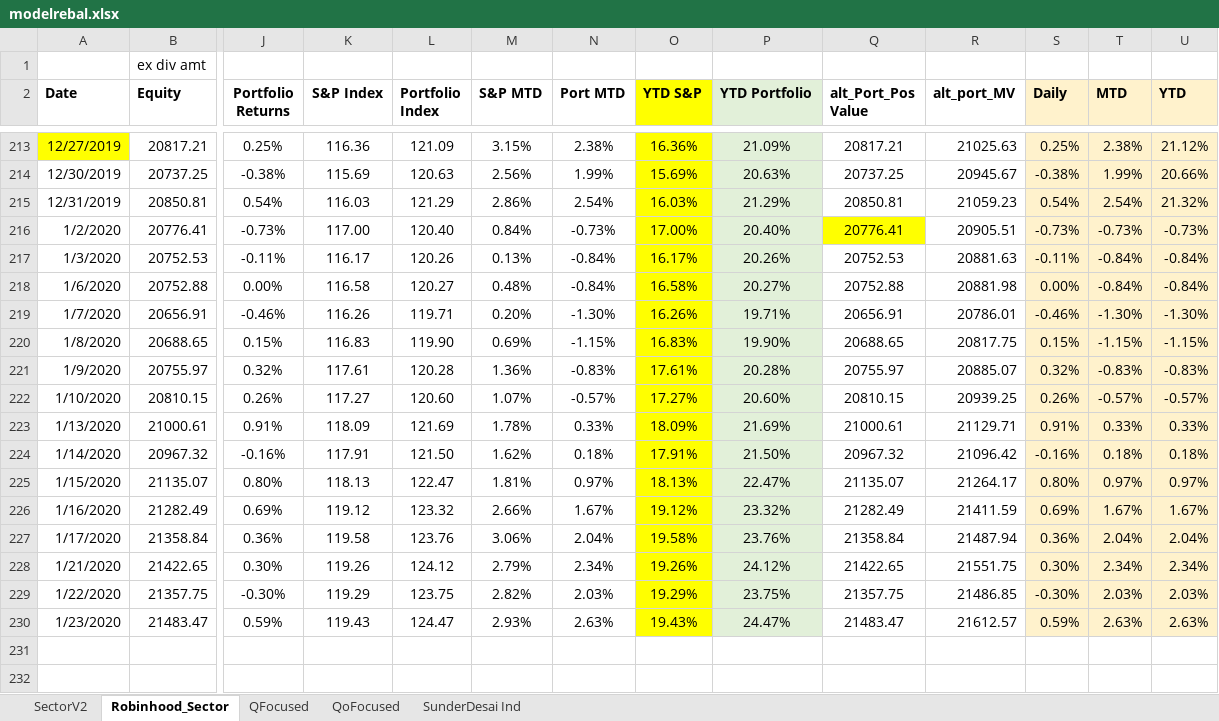
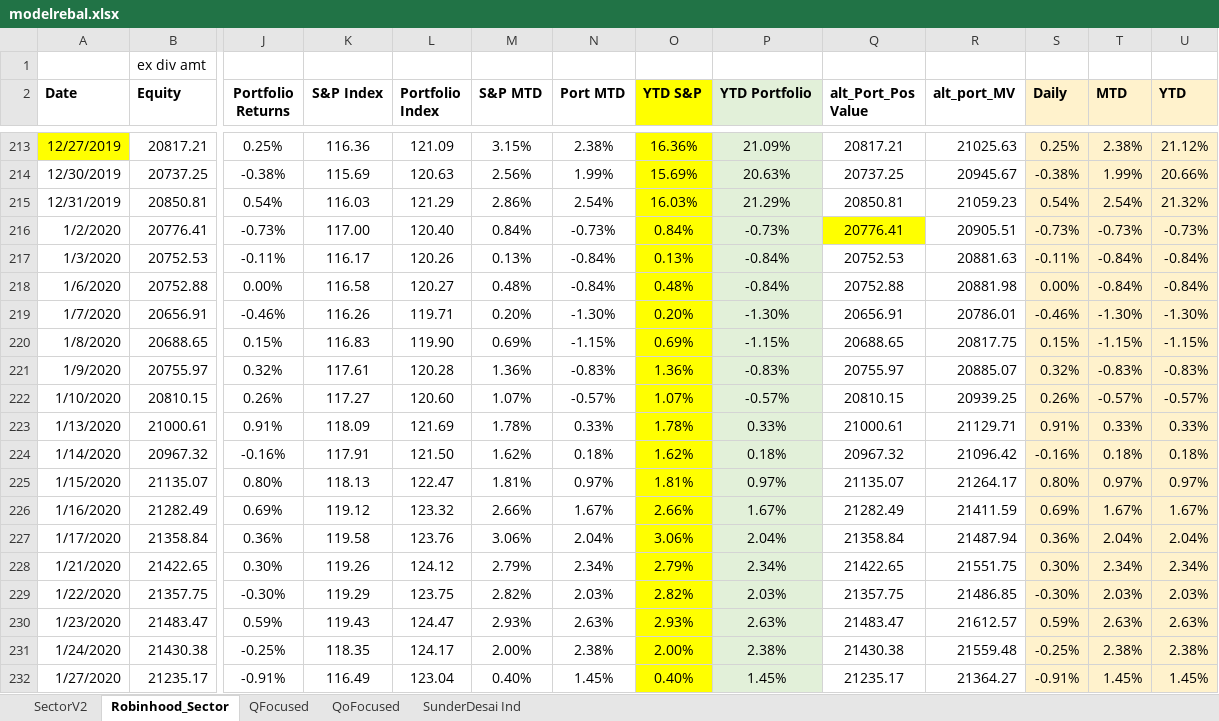
Before and after one commit to newbiecoder2017/Adhoc, an Excel workbook: modelrebal.xlsx, sheet Robinhood_Sector, drawn as a sheet; only a part is shown, gaps mark what is left out; values as stored, in another font and other column widths than the file's, no borders; conditional formats not drawn; rows hold the shown columns only; the diff names each change by its address in the sheet, - before the commit and + after, or states it on an @@ line.

Commit message:
1/28/2020

```diff
--- a/modelrebal.xlsx (sheet Robinhood_Sector)
+++ b/modelrebal.xlsx (sheet Robinhood_Sector)
-O216 (YTD S&P): 17.00%
+O216 (YTD S&P): 0.84%
-P216 (YTD Portfolio): 20.40%
+P216 (YTD Portfolio): -0.73%
-O217 (YTD S&P): 16.17%
+O217 (YTD S&P): 0.13%
-P217 (YTD Portfolio): 20.26%
+P217 (YTD Portfolio): -0.84%
-O218 (YTD S&P): 16.58%
+O218 (YTD S&P): 0.48%
-P218 (YTD Portfolio): 20.27%
+P218 (YTD Portfolio): -0.84%
-O219 (YTD S&P): 16.26%
+O219 (YTD S&P): 0.20%
-P219 (YTD Portfolio): 19.71%
+P219 (YTD Portfolio): -1.30%
-O220 (YTD S&P): 16.83%
+O220 (YTD S&P): 0.69%
-P220 (YTD Portfolio): 19.90%
+P220 (YTD Portfolio): -1.15%
-O221 (YTD S&P): 17.61%
+O221 (YTD S&P): 1.36%
-P221 (YTD Portfolio): 20.28%
+P221 (YTD Portfolio): -0.83%
-O222 (YTD S&P): 17.27%
+O222 (YTD S&P): 1.07%
-P222 (YTD Portfolio): 20.60%
+P222 (YTD Portfolio): -0.57%
-O223 (YTD S&P): 18.09%
+O223 (YTD S&P): 1.78%
-P223 (YTD Portfolio): 21.69%
+P223 (YTD Portfolio): 0.33%
-O224 (YTD S&P): 17.91%
+O224 (YTD S&P): 1.62%
-P224 (YTD Portfolio): 21.50%
+P224 (YTD Portfolio): 0.18%
-O225 (YTD S&P): 18.13%
+O225 (YTD S&P): 1.81%
-P225 (YTD Portfolio): 22.47%
+P225 (YTD Portfolio): 0.97%
-O226 (YTD S&P): 19.12%
+O226 (YTD S&P): 2.66%
-P226 (YTD Portfolio): 23.32%
+P226 (YTD Portfolio): 1.67%
-O227 (YTD S&P): 19.58%
+O227 (YTD S&P): 3.06%
-P227 (YTD Portfolio): 23.76%
+P227 (YTD Portfolio): 2.04%
-O228 (YTD S&P): 19.26%
+O228 (YTD S&P): 2.79%
-P228 (YTD Portfolio): 24.12%
+P228 (YTD Portfolio): 2.34%
-O229 (YTD S&P): 19.29%
+O229 (YTD S&P): 2.82%
-P229 (YTD Portfolio): 23.75%
+P229 (YTD Portfolio): 2.03%
-O230 (YTD S&P): 19.43%
+O230 (YTD S&P): 2.93%
-P230 (YTD Portfolio): 24.47%
+P230 (YTD Portfolio): 2.63%
+row 231: 1/24/2020 | 21430.38 | -0.25% | 118.35 | 124.17 | 2.00% | 2.38% | 2.00% | 2.38% | 21430.38 | 21559.48 | -0.25% | 2.38% | 2.38%
+row 232: 1/27/2020 | 21235.17 | -0.91% | 116.49 | 123.04 | 0.40% | 1.45% | 0.40% | 1.45% | 21235.17 | 21364.27 | -0.91% | 1.45% | 1.45%
```
Also changed, not shown: sheet SectorV2.
